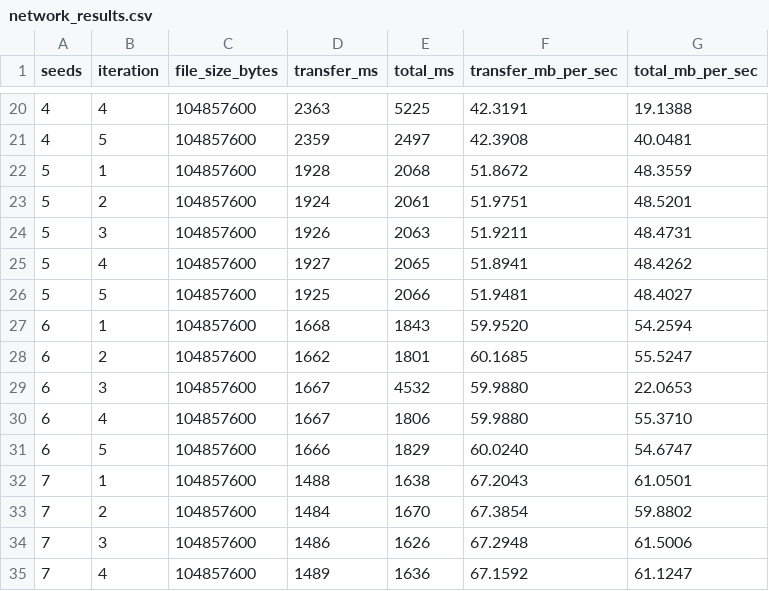
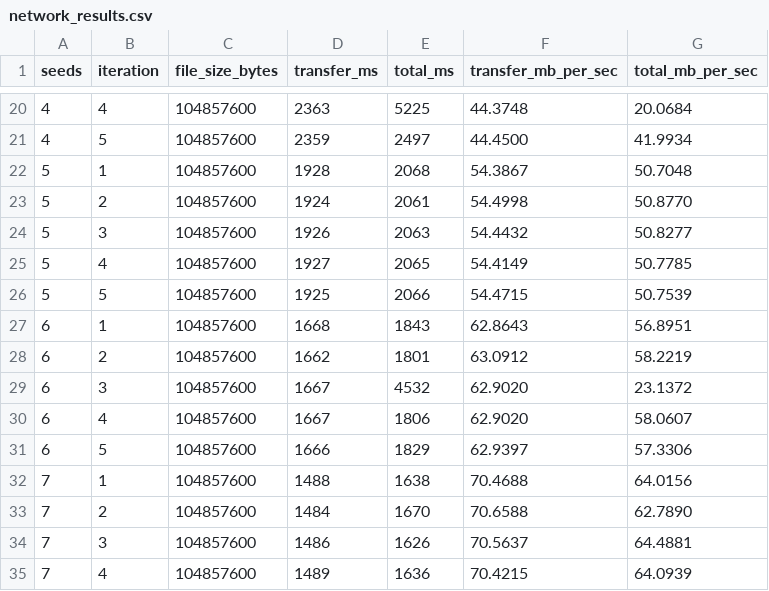
Before and after one commit to JoaoReis153/PeerBlocks, a CSV file: benchmark/network_results.csv, drawn as a sheet; only a part is shown, gaps mark what is left out; the diff covers the shown part only.

```diff
--- a/benchmark/network_results.csv
+++ b/benchmark/network_results.csv
@@ -20,16 +20,16 @@ seeds,iteration,file_size_bytes,transfer_ms,total_ms,transfer_mb_per_sec,total_m
-4,4,104857600,2363,5225,42.3191,19.1388
-4,5,104857600,2359,2497,42.3908,40.0481
-5,1,104857600,1928,2068,51.8672,48.3559
-5,2,104857600,1924,2061,51.9751,48.5201
-5,3,104857600,1926,2063,51.9211,48.4731
-5,4,104857600,1927,2065,51.8941,48.4262
-5,5,104857600,1925,2066,51.9481,48.4027
-6,1,104857600,1668,1843,59.9520,54.2594
-6,2,104857600,1662,1801,60.1685,55.5247
-6,3,104857600,1667,4532,59.9880,22.0653
-6,4,104857600,1667,1806,59.9880,55.3710
-6,5,104857600,1666,1829,60.0240,54.6747
-7,1,104857600,1488,1638,67.2043,61.0501
-7,2,104857600,1484,1670,67.3854,59.8802
-7,3,104857600,1486,1626,67.2948,61.5006
-7,4,104857600,1489,1636,67.1592,61.1247
+4,4,104857600,2363,5225,44.3748,20.0684
+4,5,104857600,2359,2497,44.4500,41.9934
+5,1,104857600,1928,2068,54.3867,50.7048
+5,2,104857600,1924,2061,54.4998,50.8770
+5,3,104857600,1926,2063,54.4432,50.8277
+5,4,104857600,1927,2065,54.4149,50.7785
+5,5,104857600,1925,2066,54.4715,50.7539
+6,1,104857600,1668,1843,62.8643,56.8951
+6,2,104857600,1662,1801,63.0912,58.2219
+6,3,104857600,1667,4532,62.9020,23.1372
+6,4,104857600,1667,1806,62.9020,58.0607
+6,5,104857600,1666,1829,62.9397,57.3306
+7,1,104857600,1488,1638,70.4688,64.0156
+7,2,104857600,1484,1670,70.6588,62.7890
+7,3,104857600,1486,1626,70.5637,64.4881
+7,4,104857600,1489,1636,70.4215,64.0939
```
Also changed, not shown: 68 edited cells elsewhere in this file, benchmark/benchmark_results.csv, 3 other files.
